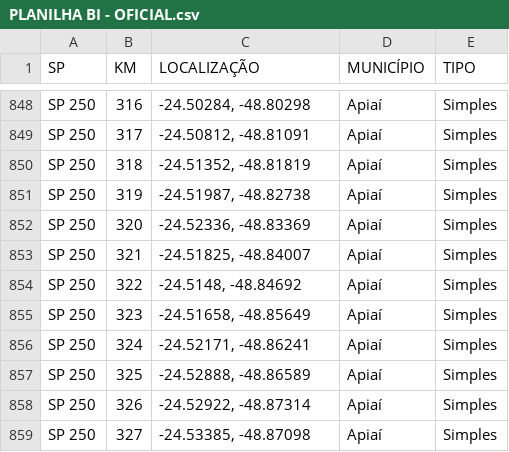
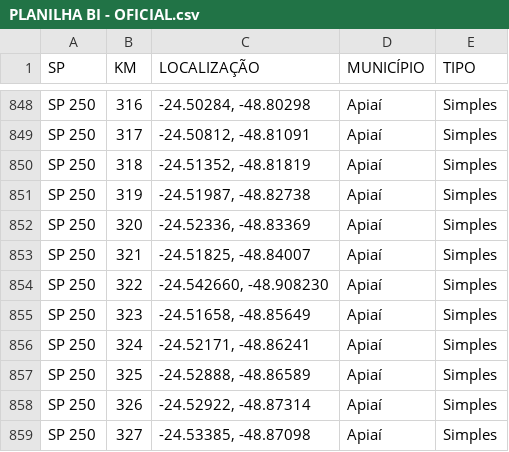
Before and after one commit to rodrigohenriquecc/planilhas, a CSV file: assets/data/PLANILHA BI - OFICIAL.csv, drawn as a sheet; only a part is shown, gaps mark what is left out.

Commit message:
Add files via upload

```diff
--- a/assets/data/PLANILHA BI - OFICIAL.csv
+++ b/assets/data/PLANILHA BI - OFICIAL.csv
@@ -853,3 +853,3 @@ SP 250;320;-24.52336, -48.83369;Apiaí;Simples
 SP 250;321;-24.51825, -48.84007;Apiaí;Simples
-SP 250;322;-24.5148, -48.84692;Apiaí;Simples
+SP 250;322;-24.542660, -48.908230;Apiaí;Simples
 SP 250;323;-24.51658, -48.85649;Apiaí;Simples
```
